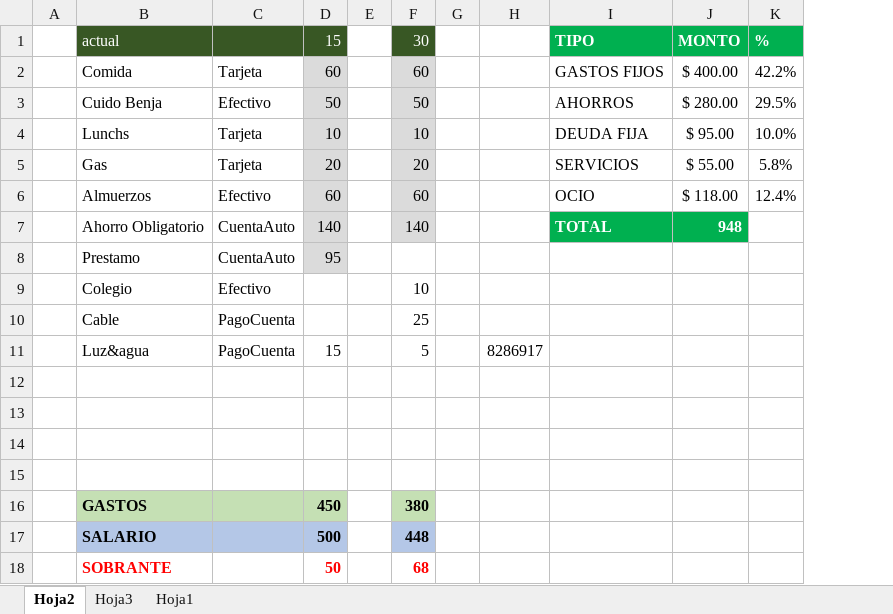
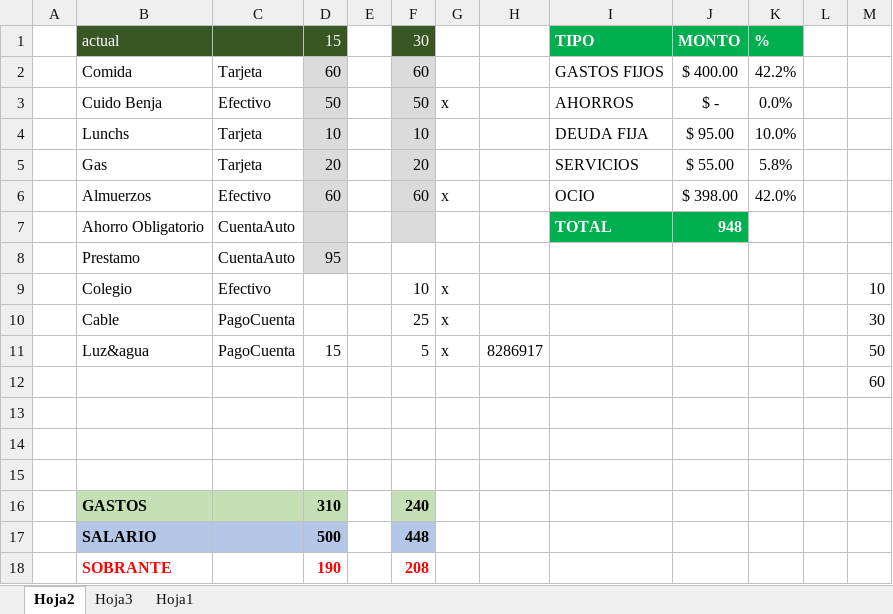
Before and after one commit to LVasquez93/UES-2026, an Excel workbook: Libro1.xlsx, sheet Hoja2, drawn as a sheet; values as stored, in another font and other column widths than the file's, no borders; conditional formats not drawn; removed rows and columns are numbered as before the commit, all else as after; the diff names each change by its address in the sheet, - before the commit and + after, or states it on an @@ line.

```diff
--- a/Libro1.xlsx (sheet Hoja2)
+++ b/Libro1.xlsx (sheet Hoja2)
-column G, empty
+column G, rows 3-11: x |  |  | x |  |  | x | x | x
+column L, empty
+column M, rows 9-12: 10 | 30 | 50 | 60
-J3: $ 280.00
+J3: $ -
-K3: 29.5%
+K3: 0.0%
-J6: $ 118.00
+J6: $ 398.00
-K6: 12.4%
+K6: 42.0%
-D7: 140
+D7: (empty)
-F7: 140
+F7: (empty)
-D16: 450
+D16: 310
-F16: 380
+F16: 240
-D18: 50
+D18: 190
-F18: 68
+F18: 208
```
Also changed, not shown: sheet Hoja3, sheet Hoja1, Ciclo 02 - 2026/CalendarioEvaluaciones.xlsx, Ciclo 02 - 2026/grupos inscripcion.xlsx.
